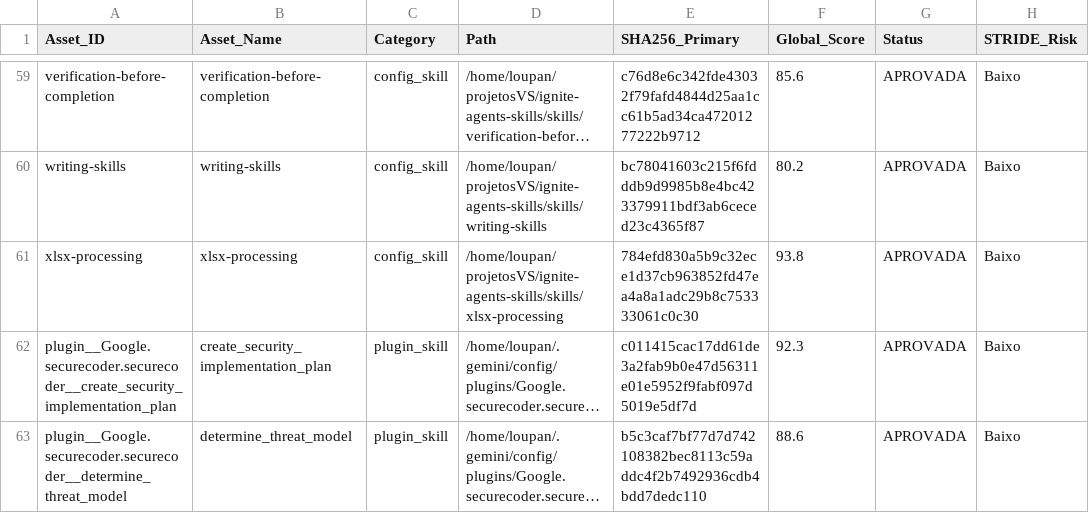
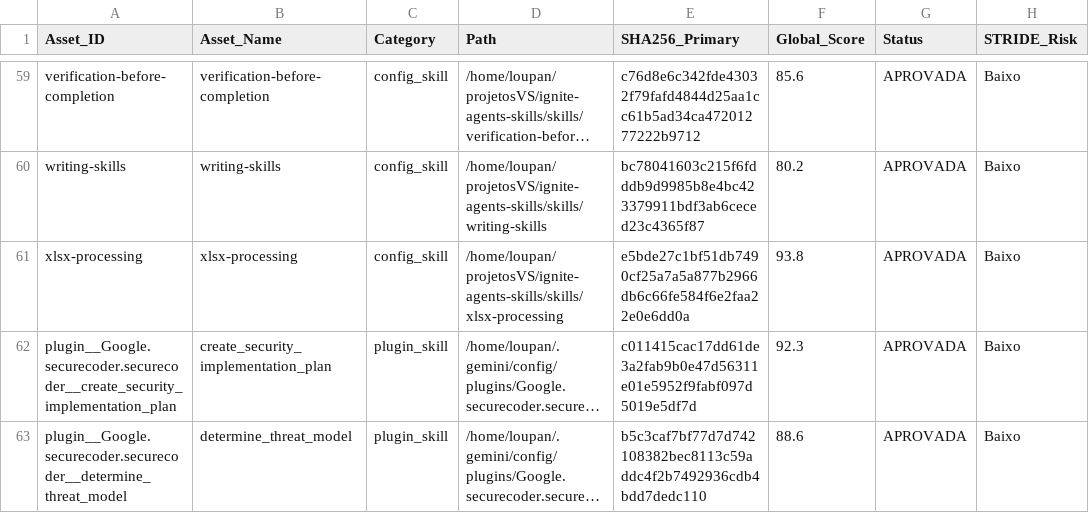
Before and after one commit to lscheffel/ignite-agents-skills, a CSV file: .github/governance/COMPLIANCE_SCORECARD.csv, drawn as a sheet; only a part is shown, gaps mark what is left out; long unchanged cells end in …; the diff covers the shown part only; the diff names each change by its address in the sheet, - before the commit and + after, or states it on an @@ line.

```diff
--- a/.github/governance/COMPLIANCE_SCORECARD.csv
+++ b/.github/governance/COMPLIANCE_SCORECARD.csv
-E61 (SHA256_Primary): 784efd830a5b9c32ece1d37cb963852fd47ea4a8a1adc29b8c753333061c0c30
+E61 (SHA256_Primary): e5bde27c1bf51db7490cf25a7a5a877b2966db6c66fe584f6e2faa22e0e6dd0a
```
Also changed, not shown: 11 edited cells elsewhere in this file, 57 other files.
